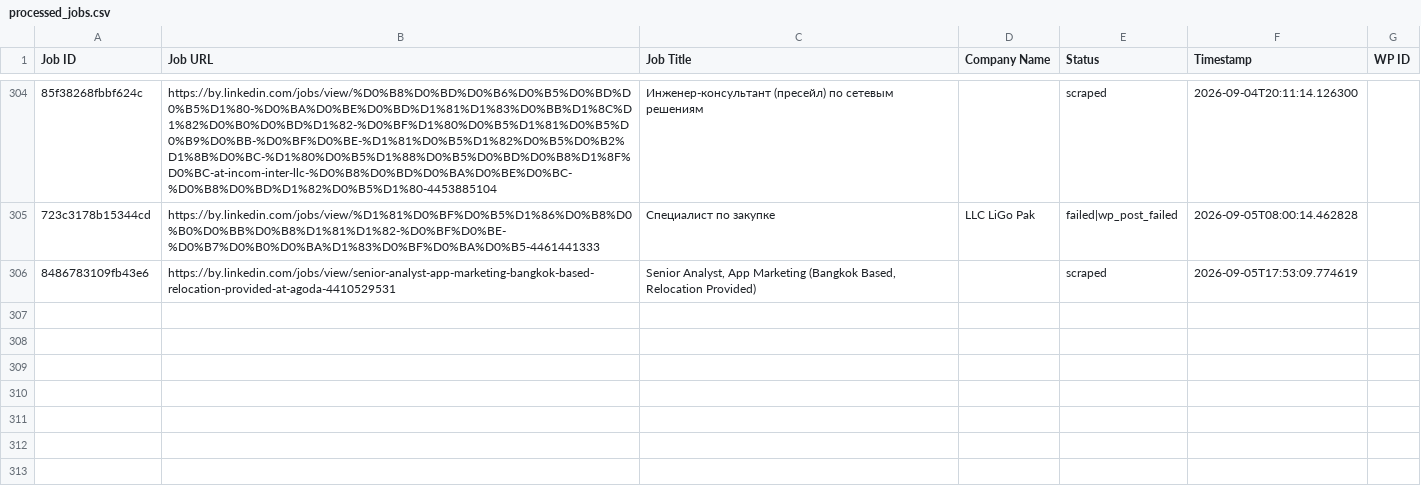
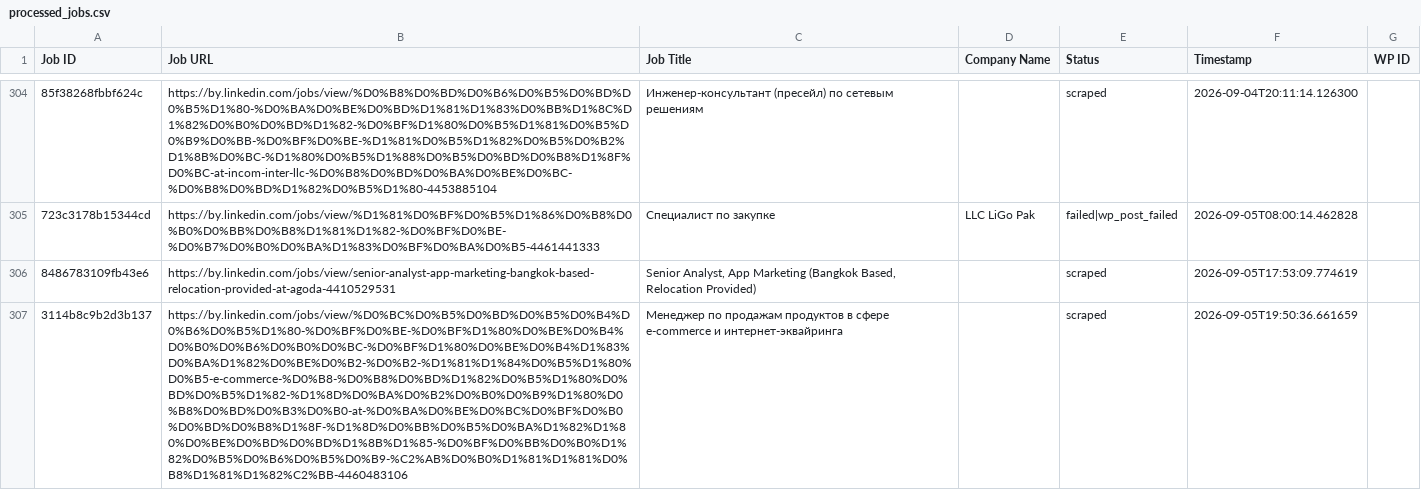
Before and after one commit to mimusdesign/by, a CSV file: processed_jobs.csv, drawn as a sheet; only a part is shown, gaps mark what is left out; the diff names each change by its address in the sheet, - before the commit and + after, or states it on an @@ line.

```diff
--- a/processed_jobs.csv
+++ b/processed_jobs.csv
+row 307: 3114b8c9b2d3b137 | https://by.linkedin.com/jobs/view/%D0%BC%D0%B5%D0%BD%D0%B5%D0%B4%D0%B6%D0%B5%D1%80-%D0%BF%D0%BE-%D0%BF%D1%80%D0%BE%D0%B4%D0%B0%D0%B6%D0%B0%D0%BC-%D0%BF%D1%80%D0%BE%D0%B4%D1%83%D0%BA%D1%82%D0%BE%D0%B2-%D0%B2-%D1%81%D1%84%D0%B5%D1%80%D0%B5-e-commerce-%D0%B8-%D0%B8%D0%BD%D1%82%D0%B5%D1%80%D0%BD%D0%B5%D1%82-%D1%8D%D0%BA%D0%B2%D0%B0%D0%B9%D1%80%D0%B8%D0%BD%D0%B3%D0%B0-at-%D0%BA%D0%BE%D0%BC%D0%BF%D0%B0%D0%BD%D0%B8%D1%8F-%D1%8D%D0%BB%D0%B5%D0%BA%D1%82%D1%80%D0%BE%D0%BD%D0%BD%D1%8B%D1%85-%D0%BF%D0%BB%D0%B0%D1%82%D0%B5%D0%B6%D0%B5%D0%B9-%C2%AB%D0%B0%D1%81%D1%81%D0%B8%D1%81%D1%82%C2%BB-4460483106 | Менеджер по продажам продуктов в сфере e-commerce и интернет-эквайринга |  | scraped | 2026-09-05T19:50:36.661659
```
